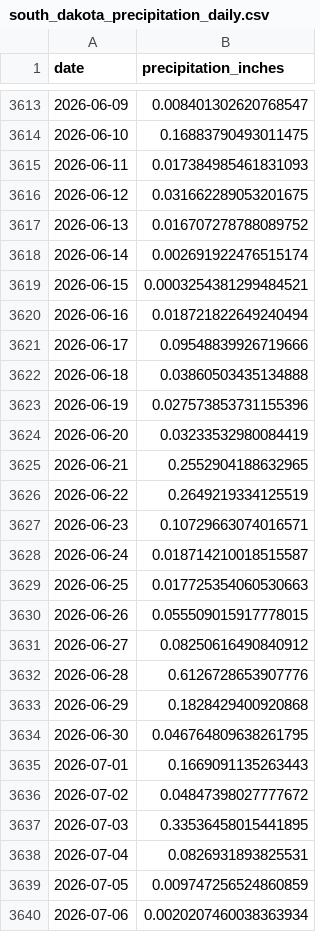
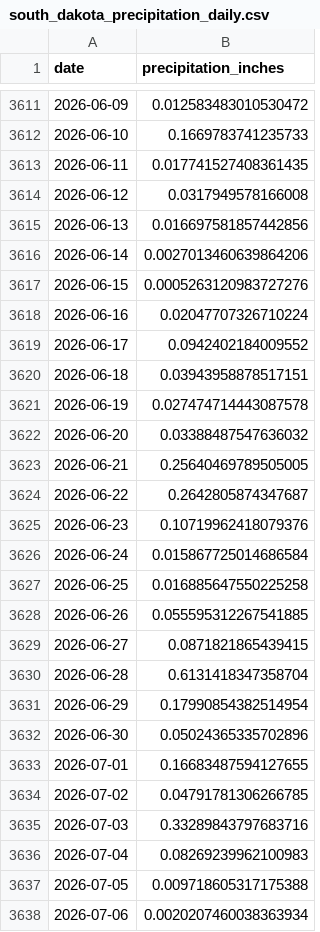
Before and after one commit to byandell/rainDrought, a CSV file: data/south_dakota_precipitation_daily.csv, drawn as a sheet; only a part is shown, gaps mark what is left out; the diff covers the shown part only.

```diff
--- a/data/south_dakota_precipitation_daily.csv
+++ b/data/south_dakota_precipitation_daily.csv
@@ -3613,28 +3611,28 @@ date,precipitation_inches
-2026-06-09,0.008401302620768547
-2026-06-10,0.16883790493011475
-2026-06-11,0.017384985461831093
-2026-06-12,0.031662289053201675
-2026-06-13,0.016707278788089752
-2026-06-14,0.002691922476515174
-2026-06-15,0.0003254381299484521
-2026-06-16,0.018721822649240494
-2026-06-17,0.09548839926719666
-2026-06-18,0.03860503435134888
-2026-06-19,0.027573853731155396
-2026-06-20,0.03233532980084419
-2026-06-21,0.2552904188632965
-2026-06-22,0.2649219334125519
-2026-06-23,0.10729663074016571
-2026-06-24,0.018714210018515587
-2026-06-25,0.017725354060530663
-2026-06-26,0.055509015917778015
-2026-06-27,0.08250616490840912
-2026-06-28,0.6126728653907776
-2026-06-29,0.1828429400920868
-2026-06-30,0.046764809638261795
-2026-07-01,0.1669091135263443
-2026-07-02,0.04847398027777672
-2026-07-03,0.33536458015441895
-2026-07-04,0.0826931893825531
-2026-07-05,0.009747256524860859
+2026-06-09,0.012583483010530472
+2026-06-10,0.1669783741235733
+2026-06-11,0.017741527408361435
+2026-06-12,0.0317949578166008
+2026-06-13,0.016697581857442856
+2026-06-14,0.0027013460639864206
+2026-06-15,0.0005263120983727276
+2026-06-16,0.02047707326710224
+2026-06-17,0.0942402184009552
+2026-06-18,0.03943958878517151
+2026-06-19,0.027474714443087578
+2026-06-20,0.03388487547636032
+2026-06-21,0.25640469789505005
+2026-06-22,0.2642805874347687
+2026-06-23,0.10719962418079376
+2026-06-24,0.015867725014686584
+2026-06-25,0.016885647550225258
+2026-06-26,0.055595312267541885
+2026-06-27,0.0871821865439415
+2026-06-28,0.6131418347358704
+2026-06-29,0.17990854382514954
+2026-06-30,0.05024365335702896
+2026-07-01,0.16683487594127655
+2026-07-02,0.04791781306266785
+2026-07-03,0.33289843797683716
+2026-07-04,0.08269239962100983
+2026-07-05,0.009718605317175388
 2026-07-06,0.0020207460038363934
```
Also changed, not shown: 2 added rows, 2 removed rows and 44 edited cells elsewhere in this file, 4 other files.
